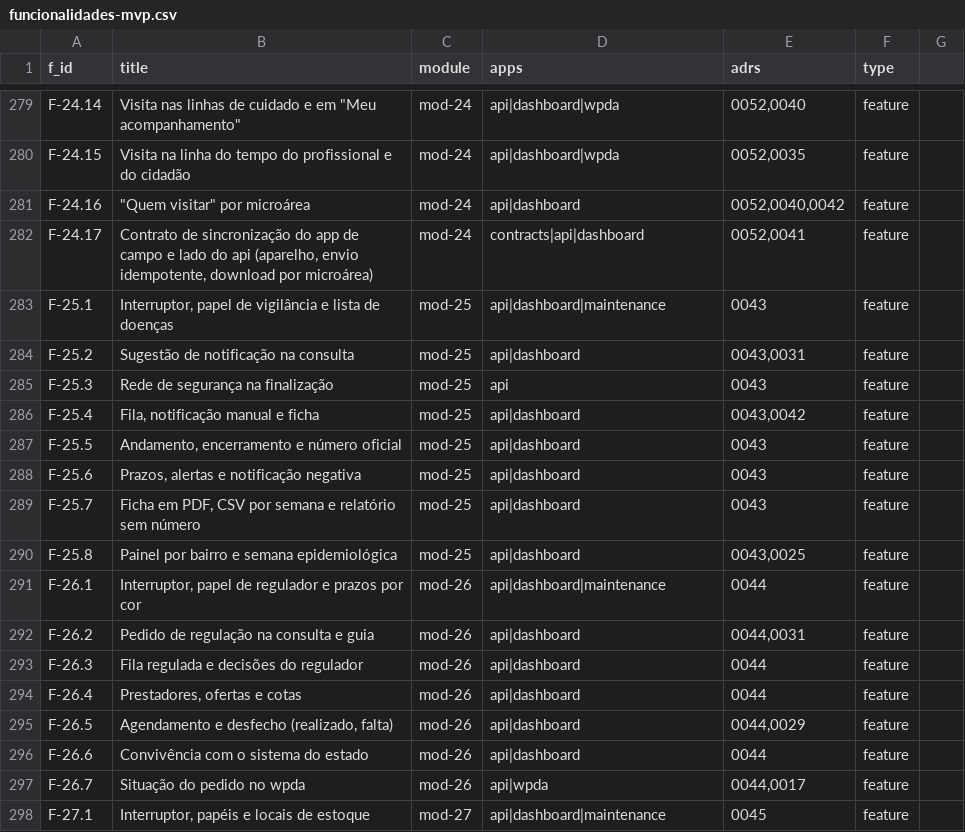
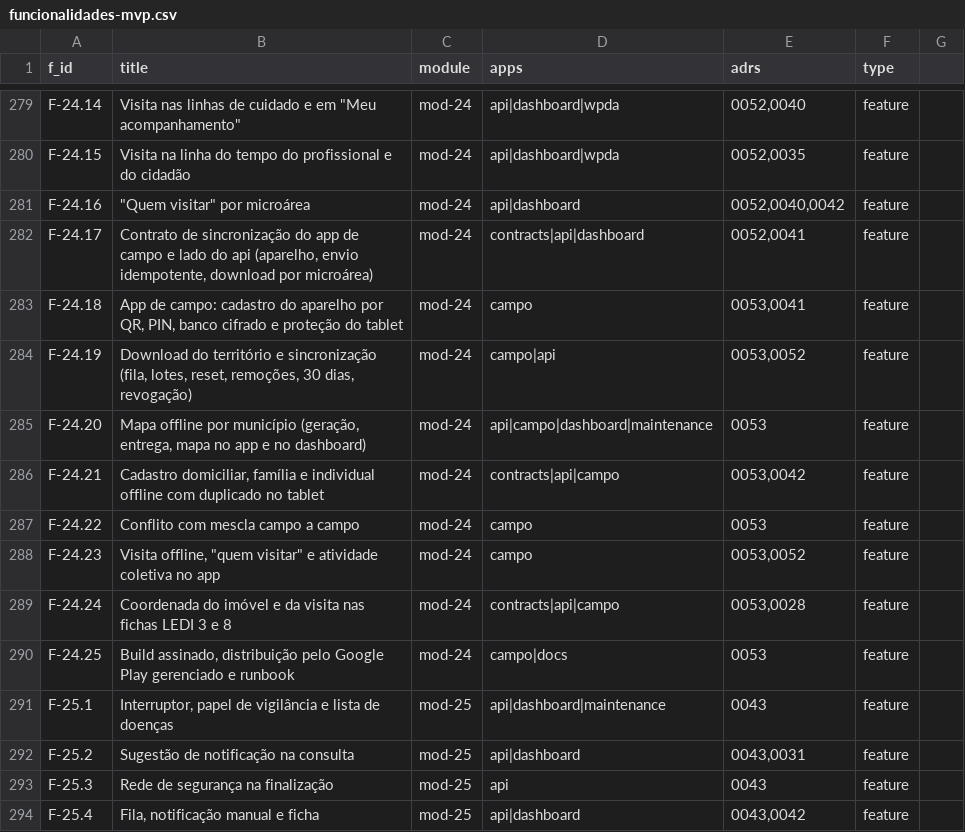
Before and after one commit to rotasaude/docs, a CSV file: funcionalidades-mvp.csv, drawn as a sheet; only a part is shown, gaps mark what is left out; the shorter side is filled out with more unchanged rows.

```diff
--- a/funcionalidades-mvp.csv
+++ b/funcionalidades-mvp.csv
@@ -282,2 +282,10 @@ F-24.16,"""Quem visitar"" por microárea",mod-24,api|dashboard,"0052,0040,0042",
 F-24.17,"Contrato de sincronização do app de campo e lado do api (aparelho, envio idempotente, download por microárea)",mod-24,contracts|api|dashboard,"0052,0041",feature
+F-24.18,"App de campo: cadastro do aparelho por QR, PIN, banco cifrado e proteção do tablet",mod-24,campo,"0053,0041",feature
+F-24.19,"Download do território e sincronização (fila, lotes, reset, remoções, 30 dias, revogação)",mod-24,campo|api,"0053,0052",feature
+F-24.20,"Mapa offline por município (geração, entrega, mapa no app e no dashboard)",mod-24,api|campo|dashboard|maintenance,0053,feature
+F-24.21,"Cadastro domiciliar, família e individual offline com duplicado no tablet",mod-24,contracts|api|campo,"0053,0042",feature
+F-24.22,"Conflito com mescla campo a campo",mod-24,campo,0053,feature
+F-24.23,"Visita offline, ""quem visitar"" e atividade coletiva no app",mod-24,campo,"0053,0052",feature
+F-24.24,"Coordenada do imóvel e da visita nas fichas LEDI 3 e 8",mod-24,contracts|api|campo,"0053,0028",feature
+F-24.25,"Build assinado, distribuição pelo Google Play gerenciado e runbook",mod-24,campo|docs,0053,feature
 F-25.1,"Interruptor, papel de vigilância e lista de doenças",mod-25,api|dashboard|maintenance,0043,feature
```
Also changed, not shown: 6 other files.
